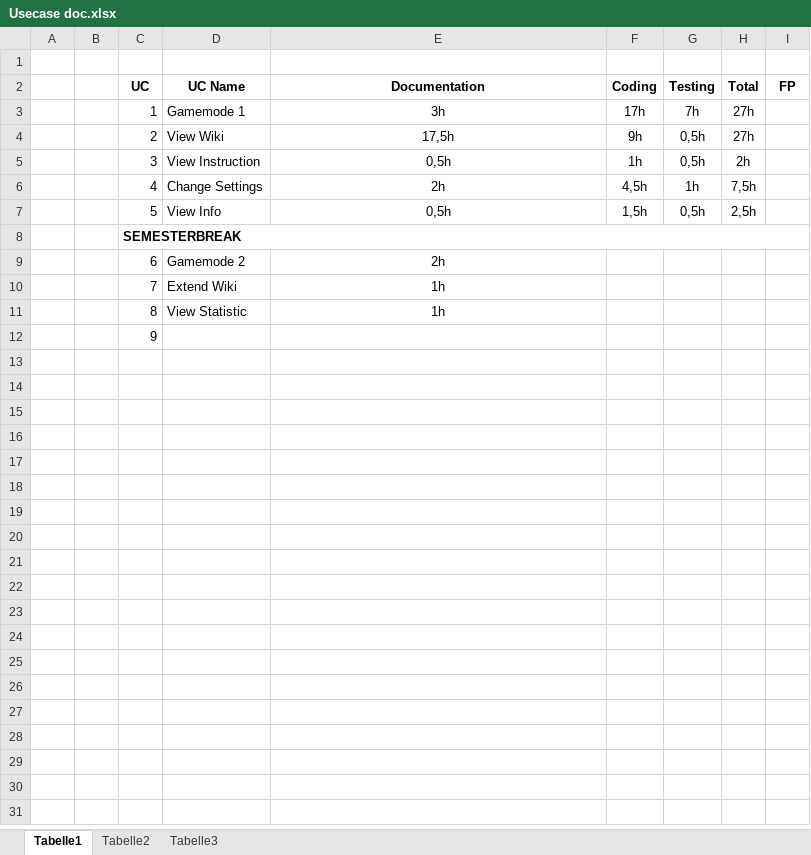
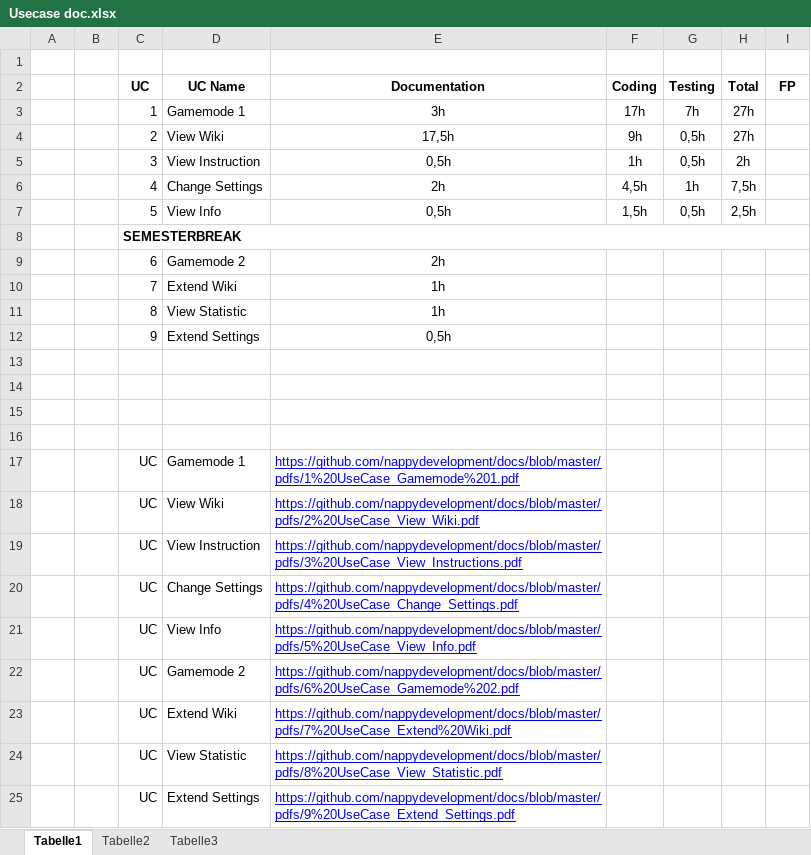
Before and after one commit to nappydevelopment/Nappy-the-ingenious-docs, an Excel workbook: SE2_Week 2/Usecase doc.xlsx, sheet Tabelle1, drawn as a sheet; values as stored, in another font and other column widths than the file's, no borders; addresses are those after the commit; the diff names each change by its address in the sheet, - before the commit and + after, or states it on an @@ line.

Commit message:
Update Usecase_doc.pdf

```diff
--- a/SE2_Week 2/Usecase doc.xlsx (sheet Tabelle1)
+++ b/SE2_Week 2/Usecase doc.xlsx (sheet Tabelle1)
+row 12:  |  | 9 | Extend Settings | 0,5h
-C13 (UC): 9
+C13 (UC): (empty)
+row 14: (empty)
+row 15: (empty)
+row 16: (empty)
+row 17:  |  | UC | Gamemode 1 | https://github.com/nappydevelopment/docs/blob/master/pdfs/1%20UseCase_Gamemode%201.pdf
+row 18:  |  | UC | View Wiki | https://github.com/nappydevelopment/docs/blob/master/pdfs/2%20UseCase_View_Wiki.pdf
+row 19:  |  | UC | View Instruction | https://github.com/nappydevelopment/docs/blob/master/pdfs/3%20UseCase_View_Instructions.pdf
+row 20:  |  | UC | Change Settings | https://github.com/nappydevelopment/docs/blob/master/pdfs/4%20UseCase_Change_Settings.pdf
+row 21:  |  | UC | View Info | https://github.com/nappydevelopment/docs/blob/master/pdfs/5%20UseCase_View_Info.pdf
+row 22:  |  | UC | Gamemode 2 | https://github.com/nappydevelopment/docs/blob/master/pdfs/6%20UseCase_Gamemode%202.pdf
+row 23:  |  | UC | Extend Wiki | https://github.com/nappydevelopment/docs/blob/master/pdfs/7%20UseCase_Extend%20Wiki.pdf
+row 24:  |  | UC | View Statistic | https://github.com/nappydevelopment/docs/blob/master/pdfs/8%20UseCase_View_Statistic.pdf
+row 25:  |  | UC | Extend Settings | https://github.com/nappydevelopment/docs/blob/master/pdfs/9%20UseCase_Extend_Settings.pdf
```
Also changed, not shown: 1 other file.
